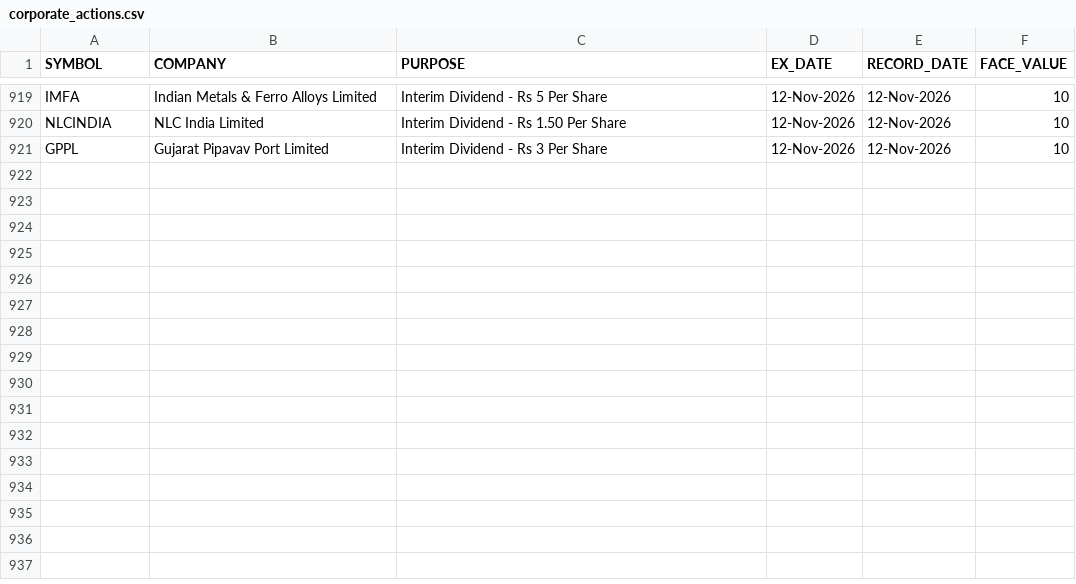
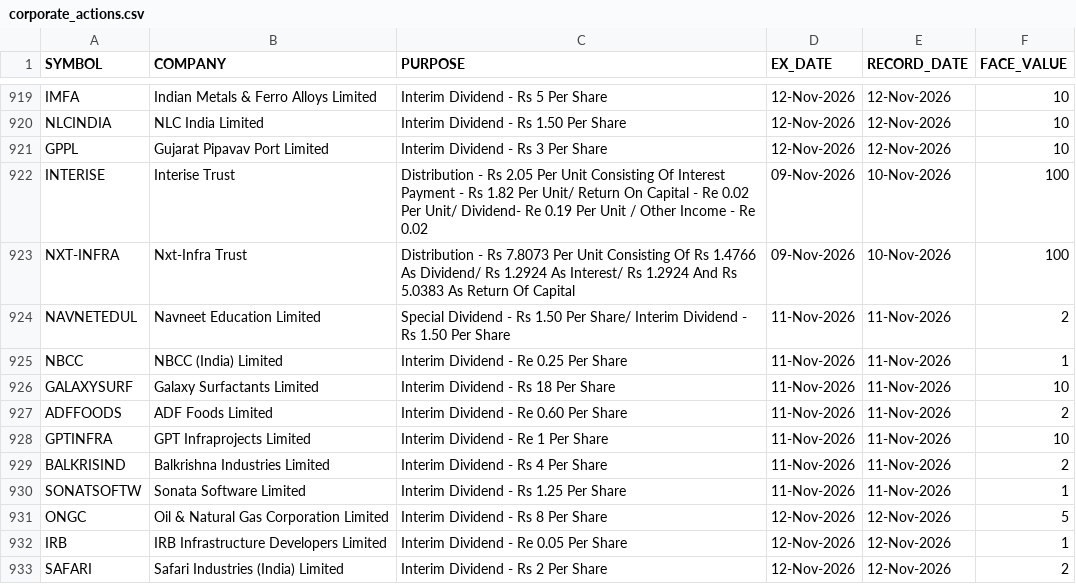
Before and after one commit to tanulakra5211-cell/market-desk, a CSV file: data/corporate_actions.csv, drawn as a sheet; only a part is shown, gaps mark what is left out.

```diff
--- a/data/corporate_actions.csv
+++ b/data/corporate_actions.csv
@@ -921 +921,13 @@ NLCINDIA,NLC India Limited,Interim Dividend - Rs 1.50 Per Share,12-Nov-2026,12-N
 GPPL,Gujarat Pipavav Port Limited,Interim Dividend - Rs 3 Per Share,12-Nov-2026,12-Nov-2026,10
+INTERISE,Interise Trust,Distribution - Rs 2.05 Per Unit Consisting Of Interest Payment - Rs 1.82 Per Unit/ Return On Capital - Re 0.02 Per Unit/ Dividend- Re 0.19 Per Unit / Other Income - Re 0.02,09-Nov-2026,10-Nov-2026,100
+NXT-INFRA,Nxt-Infra Trust,Distribution - Rs 7.8073 Per Unit Consisting Of Rs 1.4766 As Dividend/ Rs 1.2924 As Interest/ Rs 1.2924 And Rs 5.0383 As Return Of Capital,09-Nov-2026,10-Nov-2026,100
+NAVNETEDUL,Navneet Education Limited,Special Dividend - Rs 1.50 Per Share/ Interim Dividend - Rs 1.50 Per Share,11-Nov-2026,11-Nov-2026,2
+NBCC,NBCC (India) Limited,Interim Dividend - Re 0.25 Per Share,11-Nov-2026,11-Nov-2026,1
+GALAXYSURF,Galaxy Surfactants Limited,Interim Dividend - Rs 18 Per Share,11-Nov-2026,11-Nov-2026,10
+ADFFOODS,ADF Foods Limited,Interim Dividend - Re 0.60 Per Share,11-Nov-2026,11-Nov-2026,2
+GPTINFRA,GPT Infraprojects Limited,Interim Dividend - Re 1 Per Share,11-Nov-2026,11-Nov-2026,10
+BALKRISIND,Balkrishna Industries Limited,Interim Dividend - Rs 4 Per Share,11-Nov-2026,11-Nov-2026,2
+SONATSOFTW,Sonata Software Limited,Interim Dividend - Rs 1.25 Per Share,11-Nov-2026,11-Nov-2026,1
+ONGC,Oil & Natural Gas Corporation Limited,Interim Dividend - Rs 8 Per Share,12-Nov-2026,12-Nov-2026,5
+IRB,IRB Infrastructure Developers Limited,Interim Dividend - Re 0.05 Per Share,12-Nov-2026,12-Nov-2026,1
+SAFARI,Safari Industries (India) Limited,Interim Dividend - Rs 2 Per Share,12-Nov-2026,12-Nov-2026,2
```
Also changed, not shown: data/flows.csv, 3 other files.
